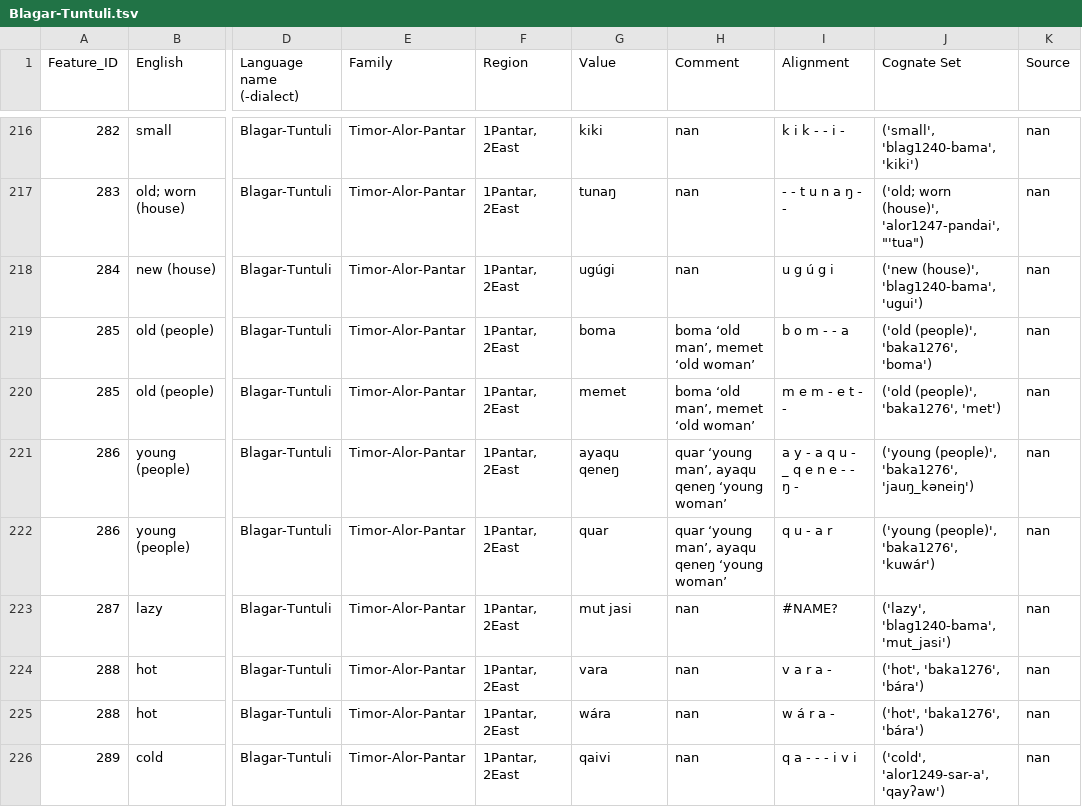
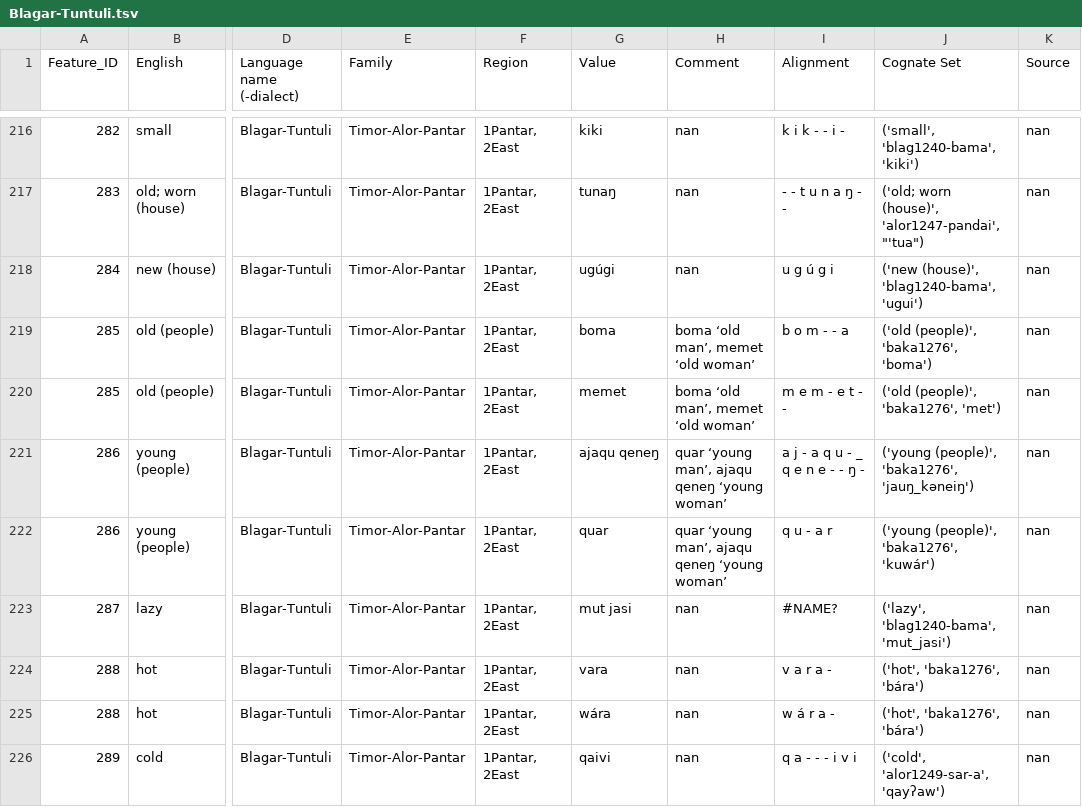
Before and after one commit to xrotwang/lexirumah-data, a TSV file: datasets/TAP/Blagar-Tuntuli.tsv, drawn as a sheet; only a part is shown, gaps mark what is left out; the diff covers the shown part only; the diff names each change by its address in the sheet, - before the commit and + after, or states it on an @@ line.

```diff
--- a/datasets/TAP/Blagar-Tuntuli.tsv
+++ b/datasets/TAP/Blagar-Tuntuli.tsv
-G221 (Value): ayaqu qeneŋ
+G221 (Value): ajaqu qeneŋ
-H221:H222 (Comment): quar ‘young man’, ayaqu qeneŋ ‘young woman’
+H221:H222 (Comment): quar ‘young man’, ajaqu qeneŋ ‘young woman’
-I221 (Alignment): a y - a q u - _ q e n e - - ŋ -
+I221 (Alignment): a j - a q u - _ q e n e - - ŋ -
```
Also changed, not shown: 28 edited cells elsewhere in this file, datasets/TAP/Adang-Lawahing.tsv, datasets/TAP/Blagar-Bakalang.tsv, 3 other files.
